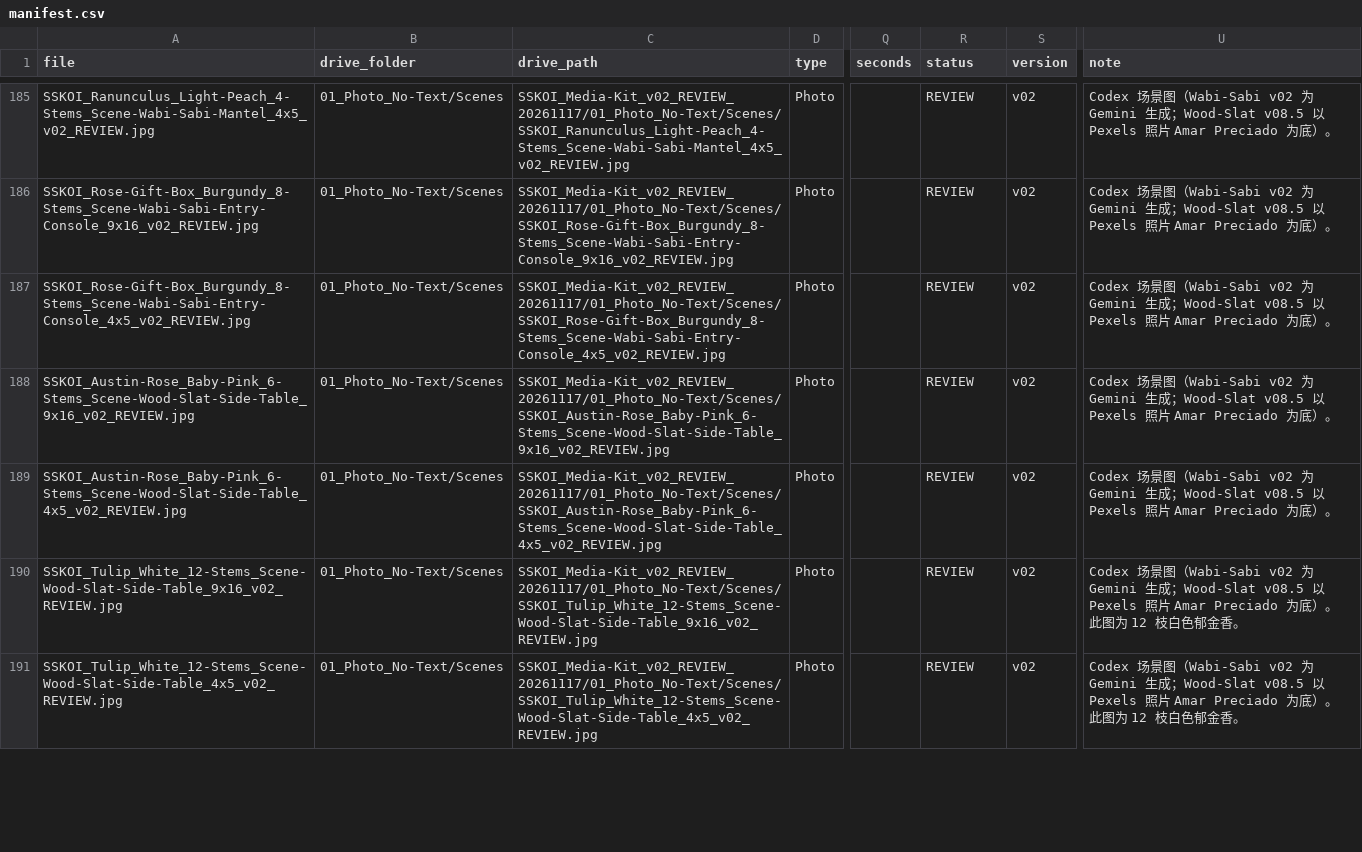
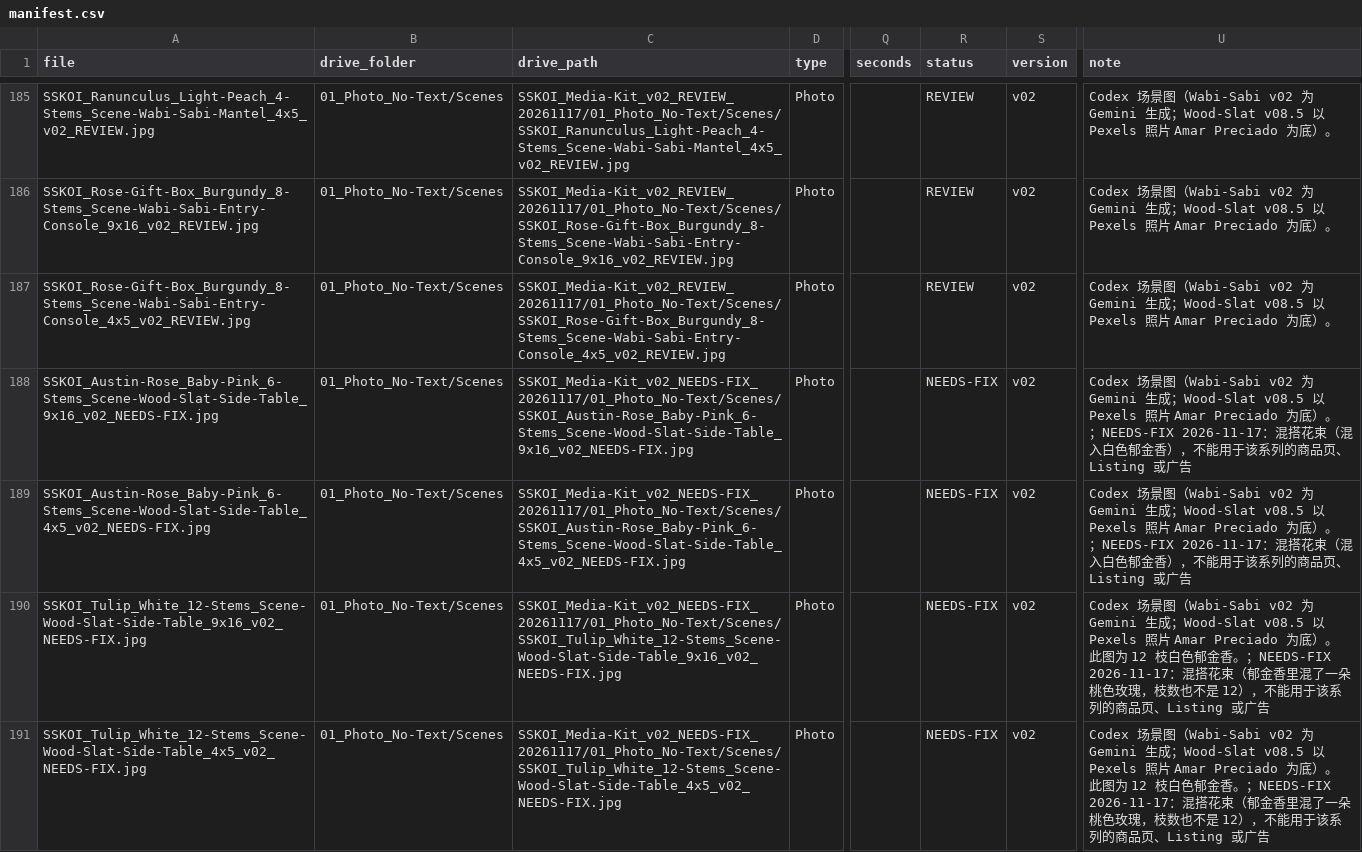
Before and after one commit to Pudushka/LM, a CSV file: sskoi-media-kit-v02/manifest.csv, drawn as a sheet; only a part is shown, gaps mark what is left out; the diff covers the shown part only; the diff names each change by its address in the sheet, - before the commit and + after, or states it on an @@ line.

```diff
--- a/sskoi-media-kit-v02/manifest.csv
+++ b/sskoi-media-kit-v02/manifest.csv
-A188 (file): SSKOI_Austin-Rose_Baby-Pink_6-Stems_Scene-Wood-Slat-Side-Table_9x16_v02_REVIEW.jpg
+A188 (file): SSKOI_Austin-Rose_Baby-Pink_6-Stems_Scene-Wood-Slat-Side-Table_9x16_v02_NEEDS-FIX.jpg
-C188 (drive_path): SSKOI_Media-Kit_v02_REVIEW_20261117/01_Photo_No-Text/Scenes/SSKOI_Austin-Rose_Baby-Pink_6-Stems_Scene-Wood-Slat-Side-Table_9x16_v02_REVIEW.jpg
+C188 (drive_path): SSKOI_Media-Kit_v02_NEEDS-FIX_20261117/01_Photo_No-Text/Scenes/SSKOI_Austin-Rose_Baby-Pink_6-Stems_Scene-Wood-Slat-Side-Table_9x16_v02_NEEDS-FIX.jpg
-R188:R191 (status): REVIEW
+R188:R191 (status): NEEDS-FIX
-U188:U189 (note): …）。
+U188:U189 (note): …）。；NEEDS-FIX 2026-11-17：混搭花束（混入白色郁金香），不能用于该系列的商品页、Listing 或广告
-A189 (file): SSKOI_Austin-Rose_Baby-Pink_6-Stems_Scene-Wood-Slat-Side-Table_4x5_v02_REVIEW.jpg
+A189 (file): SSKOI_Austin-Rose_Baby-Pink_6-Stems_Scene-Wood-Slat-Side-Table_4x5_v02_NEEDS-FIX.jpg
-C189 (drive_path): SSKOI_Media-Kit_v02_REVIEW_20261117/01_Photo_No-Text/Scenes/SSKOI_Austin-Rose_Baby-Pink_6-Stems_Scene-Wood-Slat-Side-Table_4x5_v02_REVIEW.jpg
+C189 (drive_path): SSKOI_Media-Kit_v02_NEEDS-FIX_20261117/01_Photo_No-Text/Scenes/SSKOI_Austin-Rose_Baby-Pink_6-Stems_Scene-Wood-Slat-Side-Table_4x5_v02_NEEDS-FIX.jpg
-A190 (file): SSKOI_Tulip_White_12-Stems_Scene-Wood-Slat-Side-Table_9x16_v02_REVIEW.jpg
+A190 (file): SSKOI_Tulip_White_12-Stems_Scene-Wood-Slat-Side-Table_9x16_v02_NEEDS-FIX.jpg
-C190 (drive_path): SSKOI_Media-Kit_v02_REVIEW_20261117/01_Photo_No-Text/Scenes/SSKOI_Tulip_White_12-Stems_Scene-Wood-Slat-Side-Table_9x16_v02_REVIEW.jpg
+C190 (drive_path): SSKOI_Media-Kit_v02_NEEDS-FIX_20261117/01_Photo_No-Text/Scenes/SSKOI_Tulip_White_12-Stems_Scene-Wood-Slat-Side-Table_9x16_v02_NEEDS-FIX.jpg
-U190:U191 (note): …郁金香。
+U190:U191 (note): …郁金香。；NEEDS-FIX 2026-11-17：混搭花束（郁金香里混了一朵桃色玫瑰，枝数也不是 12），不能用于该系列的商品页、Listing 或广告
-A191 (file): SSKOI_Tulip_White_12-Stems_Scene-Wood-Slat-Side-Table_4x5_v02_REVIEW.jpg
+A191 (file): SSKOI_Tulip_White_12-Stems_Scene-Wood-Slat-Side-Table_4x5_v02_NEEDS-FIX.jpg
-C191 (drive_path): SSKOI_Media-Kit_v02_REVIEW_20261117/01_Photo_No-Text/Scenes/SSKOI_Tulip_White_12-Stems_Scene-Wood-Slat-Side-Table_4x5_v02_REVIEW.jpg
+C191 (drive_path): SSKOI_Media-Kit_v02_NEEDS-FIX_20261117/01_Photo_No-Text/Scenes/SSKOI_Tulip_White_12-Stems_Scene-Wood-Slat-Side-Table_4x5_v02_NEEDS-FIX.jpg
```
Also changed, not shown: 36 edited cells elsewhere in this file, 15 other files.
